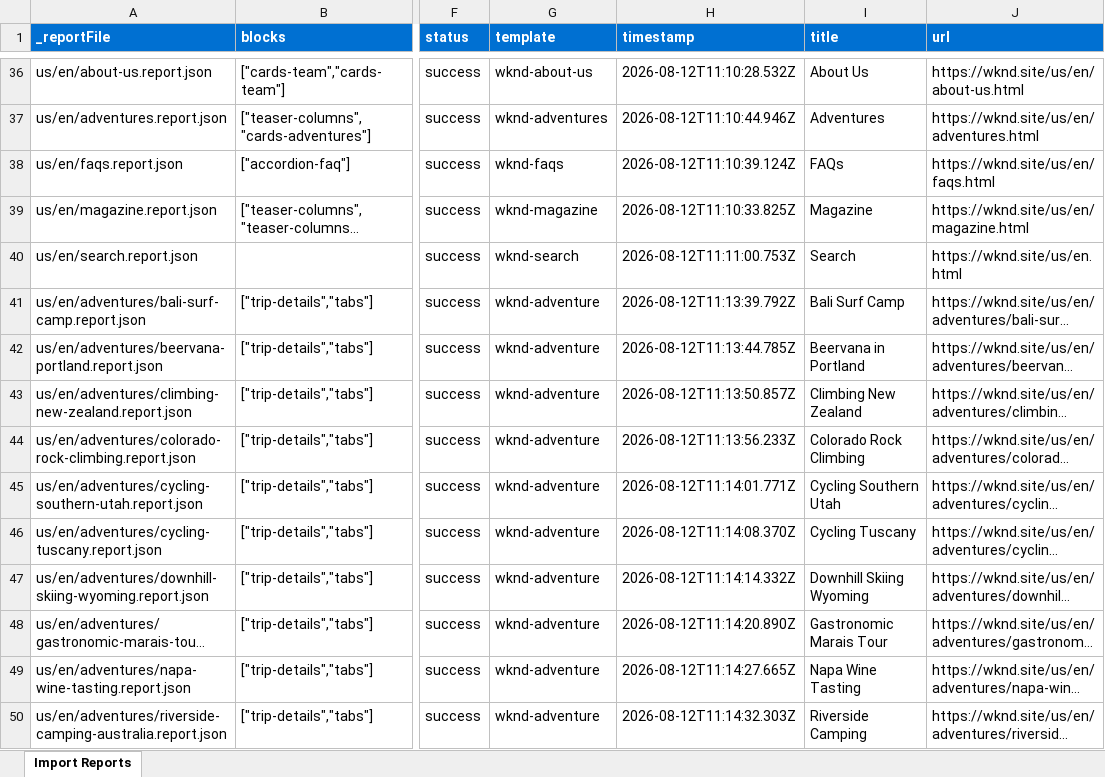
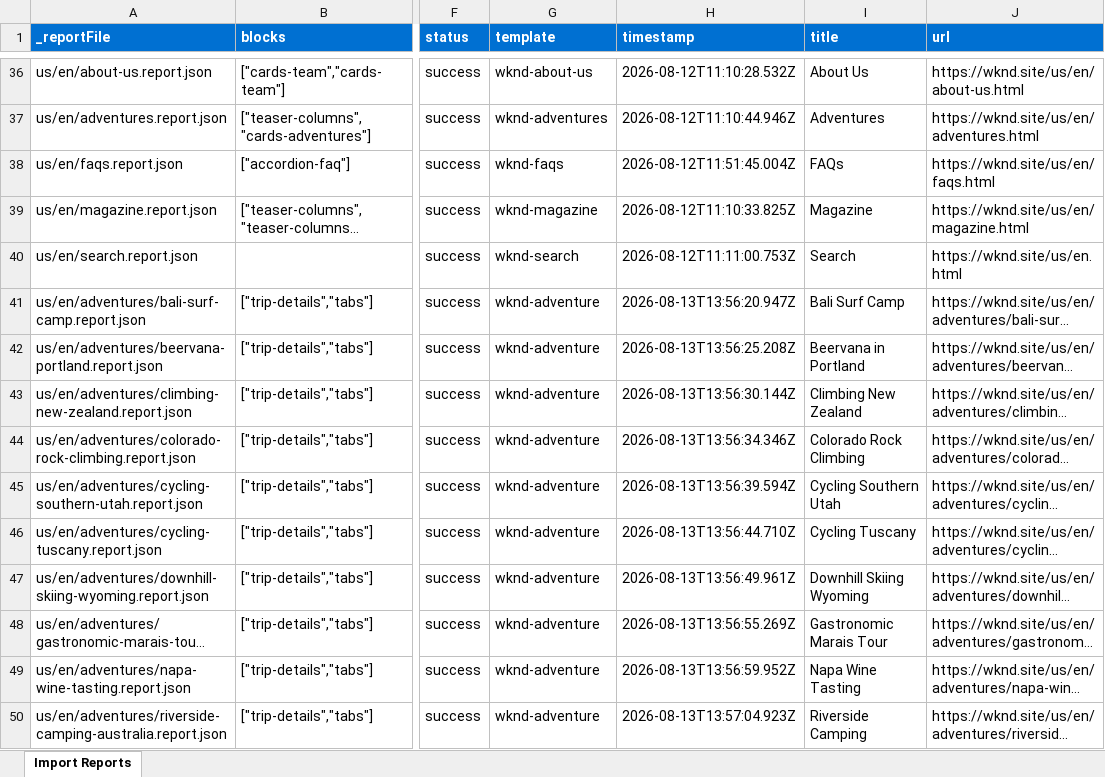
Before and after one commit to inf73054/eds-ema-repo, an Excel workbook: tools/importer/reports/import-wknd-adventure.report.xlsx, sheet Import Reports, drawn as a sheet; only a part is shown, gaps mark what is left out; long unchanged cells end in …; values as stored, in another font and other column widths than the file's, no borders; the diff covers the shown part only; the diff names each change by its address in the sheet, - before the commit and + after, or states it on an @@ line.

```diff
--- a/tools/importer/reports/import-wknd-adventure.report.xlsx (sheet Import Reports)
+++ b/tools/importer/reports/import-wknd-adventure.report.xlsx (sheet Import Reports)
-H38 (timestamp): 2026-08-12T11:10:39.124Z
+H38 (timestamp): 2026-08-12T11:51:45.004Z
-H41 (timestamp): 2026-08-12T11:13:39.792Z
+H41 (timestamp): 2026-08-13T13:56:20.947Z
-H42 (timestamp): 2026-08-12T11:13:44.785Z
+H42 (timestamp): 2026-08-13T13:56:25.208Z
-H43 (timestamp): 2026-08-12T11:13:50.857Z
+H43 (timestamp): 2026-08-13T13:56:30.144Z
-H44 (timestamp): 2026-08-12T11:13:56.233Z
+H44 (timestamp): 2026-08-13T13:56:34.346Z
-H45 (timestamp): 2026-08-12T11:14:01.771Z
+H45 (timestamp): 2026-08-13T13:56:39.594Z
-H46 (timestamp): 2026-08-12T11:14:08.370Z
+H46 (timestamp): 2026-08-13T13:56:44.710Z
-H47 (timestamp): 2026-08-12T11:14:14.332Z
+H47 (timestamp): 2026-08-13T13:56:49.961Z
-H48 (timestamp): 2026-08-12T11:14:20.890Z
+H48 (timestamp): 2026-08-13T13:56:55.269Z
-H49 (timestamp): 2026-08-12T11:14:27.665Z
+H49 (timestamp): 2026-08-13T13:56:59.952Z
-H50 (timestamp): 2026-08-12T11:14:32.303Z
+H50 (timestamp): 2026-08-13T13:57:04.923Z
```
Also changed, not shown: 11 edited cells elsewhere in this sheet, 18 other files.
